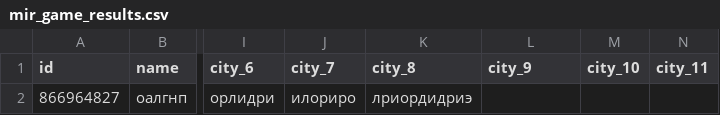
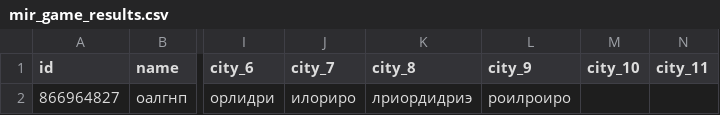
Before and after one commit to muzredmaksimov-dot/MIR_GAME, a CSV file: mir_game_results.csv, drawn as a sheet; only a part is shown, gaps mark what is left out; the diff names each change by its address in the sheet, - before the commit and + after, or states it on an @@ line.

Commit message:
update results

```diff
--- a/mir_game_results.csv
+++ b/mir_game_results.csv
-L2 (city_9): (empty)
+L2 (city_9): роилроиро
```
